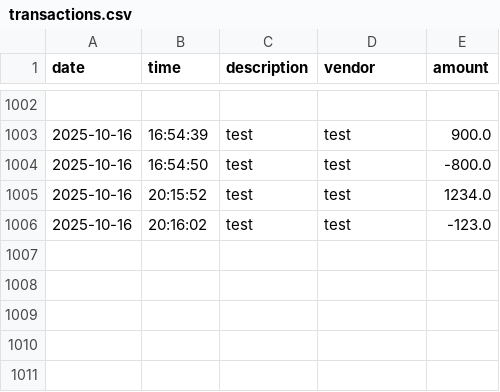
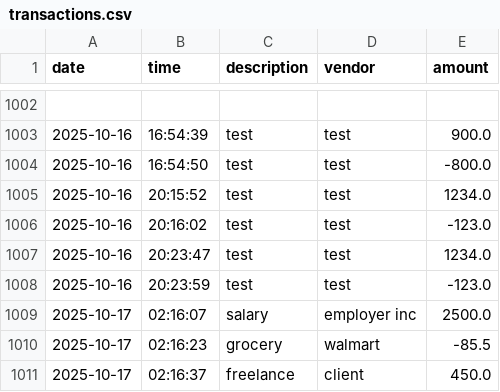
Before and after one commit to leecatrina/ledgerlite-app, a CSV file: transactions.csv, drawn as a sheet; only a part is shown, gaps mark what is left out.

```diff
--- a/transactions.csv
+++ b/transactions.csv
@@ -1006 +1006,6 @@ date|time|description|vendor|amount
 2025-10-16|20:16:02|test|test|-123.0
+2025-10-16|20:23:47|test|test|1234.0
+2025-10-16|20:23:59|test|test|-123.0
+2025-10-17|02:16:07|salary|employer inc|2500.0
+2025-10-17|02:16:23|grocery|walmart|-85.5
+2025-10-17|02:16:37|freelance|client|450.0
```
Also changed, not shown: 1 other file.
